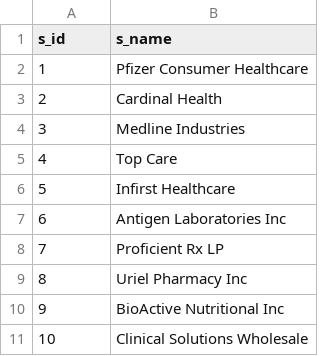
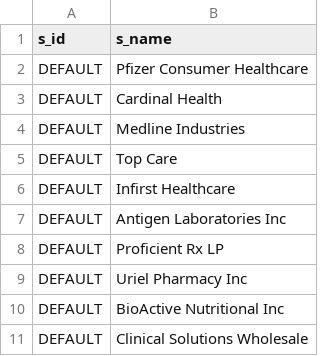
Before and after one commit to Shankapotamus66/PharmacyDB, a CSV file: csvFiles/Supplier.csv, drawn as a sheet.

```diff
--- a/csvFiles/Supplier.csv
+++ b/csvFiles/Supplier.csv
@@ -1,11 +1,11 @@
 s_id,s_name
-1,Pfizer Consumer Healthcare
-2,Cardinal Health
-3,Medline Industries
-4,Top Care
-5,Infirst Healthcare
-6,Antigen Laboratories Inc
-7,Proficient Rx LP
-8,Uriel Pharmacy Inc
-9,BioActive Nutritional Inc
-10,Clinical Solutions Wholesale
+DEFAULT,Pfizer Consumer Healthcare
+DEFAULT,Cardinal Health
+DEFAULT,Medline Industries
+DEFAULT,Top Care
+DEFAULT,Infirst Healthcare
+DEFAULT,Antigen Laboratories Inc
+DEFAULT,Proficient Rx LP
+DEFAULT,Uriel Pharmacy Inc
+DEFAULT,BioActive Nutritional Inc
+DEFAULT,Clinical Solutions Wholesale
```
Also changed, not shown: csvFiles/Customer.csv, csvFiles/Employee.csv, 30 other files.
